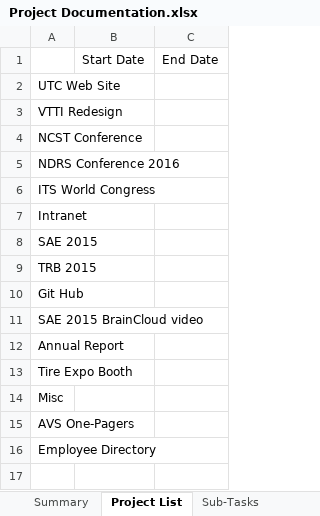
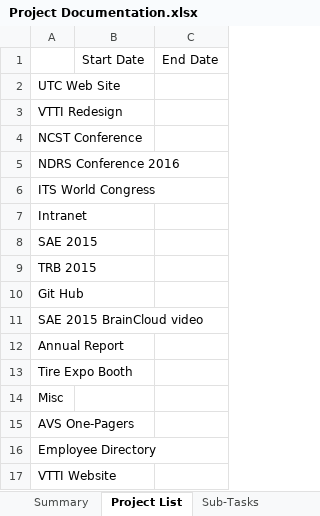
Before and after one commit to jfine22/Spreadsheet, an Excel workbook: Project Documentation.xlsx, sheet Project List, drawn as a sheet; values as stored, in another font and other column widths than the file's, no borders; the diff names each change by its address in the sheet, - before the commit and + after, or states it on an @@ line.

```diff
--- a/Project Documentation.xlsx (sheet Project List)
+++ b/Project Documentation.xlsx (sheet Project List)
+row 17: VTTI Website
```
Also changed, not shown: sheet Work Database, sheet Sub-Tasks.
